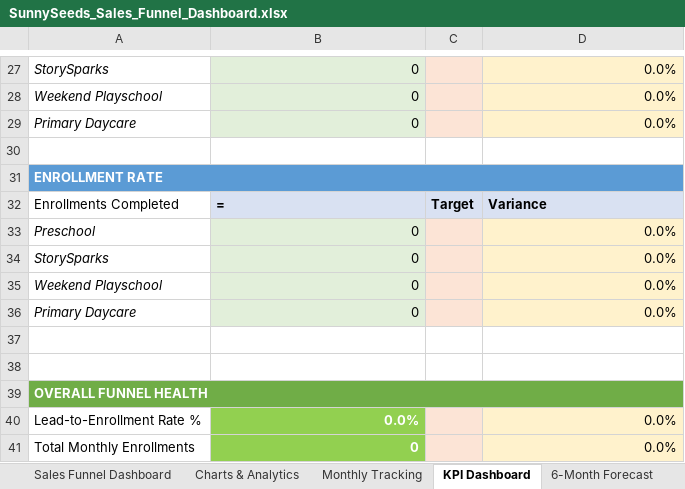
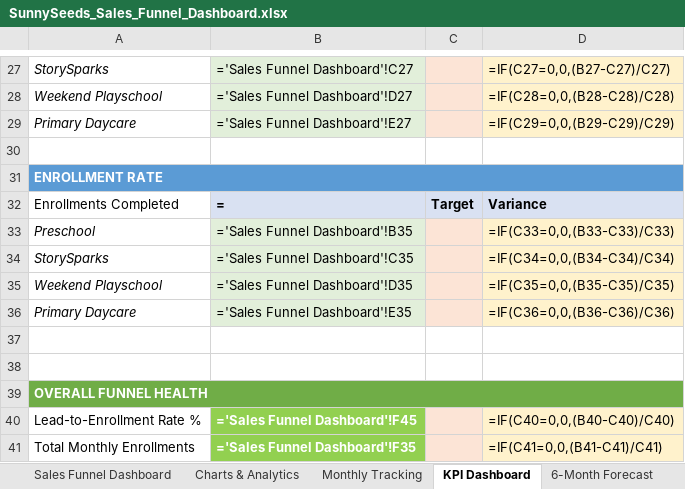
Before and after one commit to jaqtan/sunnyseeeds-sales-marketing, an Excel workbook: dashboards/SunnySeeds_Sales_Funnel_Dashboard.xlsx, sheet KPI Dashboard, drawn as a sheet; only a part is shown, gaps mark what is left out; values as stored, in another font and other column widths than the file's, no borders; formulas without a stored value are shown as written; the diff covers the shown part only; the diff names each change by its address in the sheet, - before the commit and + after, or states it on an @@ line.

```diff
--- a/dashboards/SunnySeeds_Sales_Funnel_Dashboard.xlsx (sheet KPI Dashboard)
+++ b/dashboards/SunnySeeds_Sales_Funnel_Dashboard.xlsx (sheet KPI Dashboard)
-B27: 0
+B27: ='Sales Funnel Dashboard'!C27
-D27: 0.0%
+D27: =IF(C27=0,0,(B27-C27)/C27)
-B28: 0
+B28: ='Sales Funnel Dashboard'!D27
-D28: 0.0%
+D28: =IF(C28=0,0,(B28-C28)/C28)
-B29: 0
+B29: ='Sales Funnel Dashboard'!E27
-D29: 0.0%
+D29: =IF(C29=0,0,(B29-C29)/C29)
-B31:D31 fill: #5B9BD5
+B31:D31 fill: none
-B33: 0
+B33: ='Sales Funnel Dashboard'!B35
-D33: 0.0%
+D33: =IF(C33=0,0,(B33-C33)/C33)
-B34: 0
+B34: ='Sales Funnel Dashboard'!C35
-D34: 0.0%
+D34: =IF(C34=0,0,(B34-C34)/C34)
-B35: 0
+B35: ='Sales Funnel Dashboard'!D35
-D35: 0.0%
+D35: =IF(C35=0,0,(B35-C35)/C35)
-B36: 0
+B36: ='Sales Funnel Dashboard'!E35
-D36: 0.0%
+D36: =IF(C36=0,0,(B36-C36)/C36)
-B39:D39 fill: #70AD47
+B39:D39 fill: none
-B40: 0.0%
+B40: ='Sales Funnel Dashboard'!F45
-D40: 0.0%
+D40: =IF(C40=0,0,(B40-C40)/C40)
-B41: 0
+B41: ='Sales Funnel Dashboard'!F35
-D41: 0.0%
+D41: =IF(C41=0,0,(B41-C41)/C41)
```
Also changed, not shown: 26 edited cells and cell formats elsewhere in this sheet, sheet Sales Funnel Dashboard, sheet 6-Month Forecast, sheet Monthly Tracking, charts or pictures.
